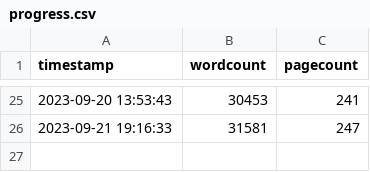
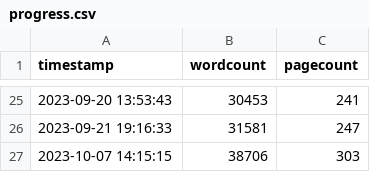
Before and after one commit to kdona/latex-progress-tracker, a CSV file: progress.csv, drawn as a sheet; only a part is shown, gaps mark what is left out; the diff names each change by its address in the sheet, - before the commit and + after, or states it on an @@ line.

Commit message:
Update Progress

```diff
--- a/progress.csv
+++ b/progress.csv
+row 27: 2023-10-07 14:15:15 | 38706 | 303
```
